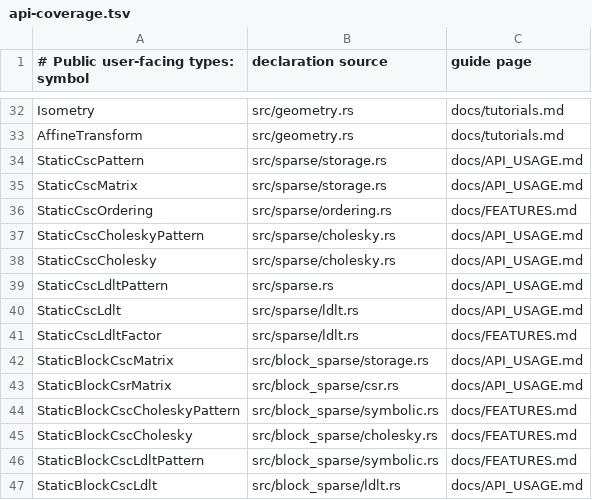
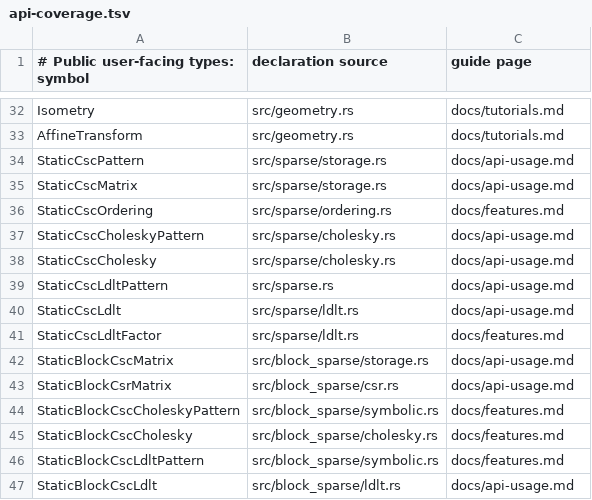
Before and after one commit to yongkyuns/stack-algebra, a TSV file: docs/api-coverage.tsv, drawn as a sheet; only a part is shown, gaps mark what is left out; the diff covers the shown part only.

```diff
--- a/docs/api-coverage.tsv
+++ b/docs/api-coverage.tsv
@@ -33,15 +33,15 @@ Isometry|src/geometry.rs|docs/tutorials.md
 AffineTransform|src/geometry.rs|docs/tutorials.md
-StaticCscPattern|src/sparse/storage.rs|docs/API_USAGE.md
-StaticCscMatrix|src/sparse/storage.rs|docs/API_USAGE.md
-StaticCscOrdering|src/sparse/ordering.rs|docs/FEATURES.md
-StaticCscCholeskyPattern|src/sparse/cholesky.rs|docs/API_USAGE.md
-StaticCscCholesky|src/sparse/cholesky.rs|docs/API_USAGE.md
-StaticCscLdltPattern|src/sparse.rs|docs/API_USAGE.md
-StaticCscLdlt|src/sparse/ldlt.rs|docs/API_USAGE.md
-StaticCscLdltFactor|src/sparse/ldlt.rs|docs/FEATURES.md
-StaticBlockCscMatrix|src/block_sparse/storage.rs|docs/API_USAGE.md
-StaticBlockCsrMatrix|src/block_sparse/csr.rs|docs/API_USAGE.md
-StaticBlockCscCholeskyPattern|src/block_sparse/symbolic.rs|docs/FEATURES.md
-StaticBlockCscCholesky|src/block_sparse/cholesky.rs|docs/FEATURES.md
-StaticBlockCscLdltPattern|src/block_sparse/symbolic.rs|docs/FEATURES.md
-StaticBlockCscLdlt|src/block_sparse/ldlt.rs|docs/API_USAGE.md
+StaticCscPattern|src/sparse/storage.rs|docs/api-usage.md
+StaticCscMatrix|src/sparse/storage.rs|docs/api-usage.md
+StaticCscOrdering|src/sparse/ordering.rs|docs/features.md
+StaticCscCholeskyPattern|src/sparse/cholesky.rs|docs/api-usage.md
+StaticCscCholesky|src/sparse/cholesky.rs|docs/api-usage.md
+StaticCscLdltPattern|src/sparse.rs|docs/api-usage.md
+StaticCscLdlt|src/sparse/ldlt.rs|docs/api-usage.md
+StaticCscLdltFactor|src/sparse/ldlt.rs|docs/features.md
+StaticBlockCscMatrix|src/block_sparse/storage.rs|docs/api-usage.md
+StaticBlockCsrMatrix|src/block_sparse/csr.rs|docs/api-usage.md
+StaticBlockCscCholeskyPattern|src/block_sparse/symbolic.rs|docs/features.md
+StaticBlockCscCholesky|src/block_sparse/cholesky.rs|docs/features.md
+StaticBlockCscLdltPattern|src/block_sparse/symbolic.rs|docs/features.md
+StaticBlockCscLdlt|src/block_sparse/ldlt.rs|docs/api-usage.md
```
Also changed, not shown: 21 edited cells elsewhere in this file, 11 other files.
